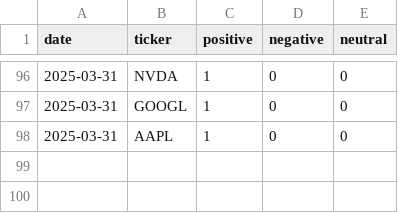
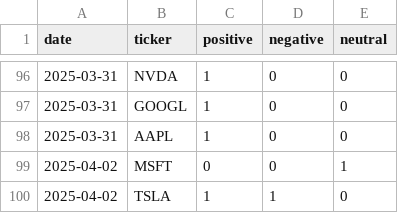
Before and after one commit to EmanFatima-ef/News_Sentiment_Analysis, a CSV file: daily_sentiment_counts.csv, drawn as a sheet; only a part is shown, gaps mark what is left out; the diff names each change by its address in the sheet, - before the commit and + after, or states it on an @@ line.

```diff
--- a/daily_sentiment_counts.csv
+++ b/daily_sentiment_counts.csv
+row 99: 2025-04-02 | MSFT | 0 | 0 | 1
+row 100: 2025-04-02 | TSLA | 1 | 1 | 0
```
Also changed, not shown: daily_news_data.csv.
